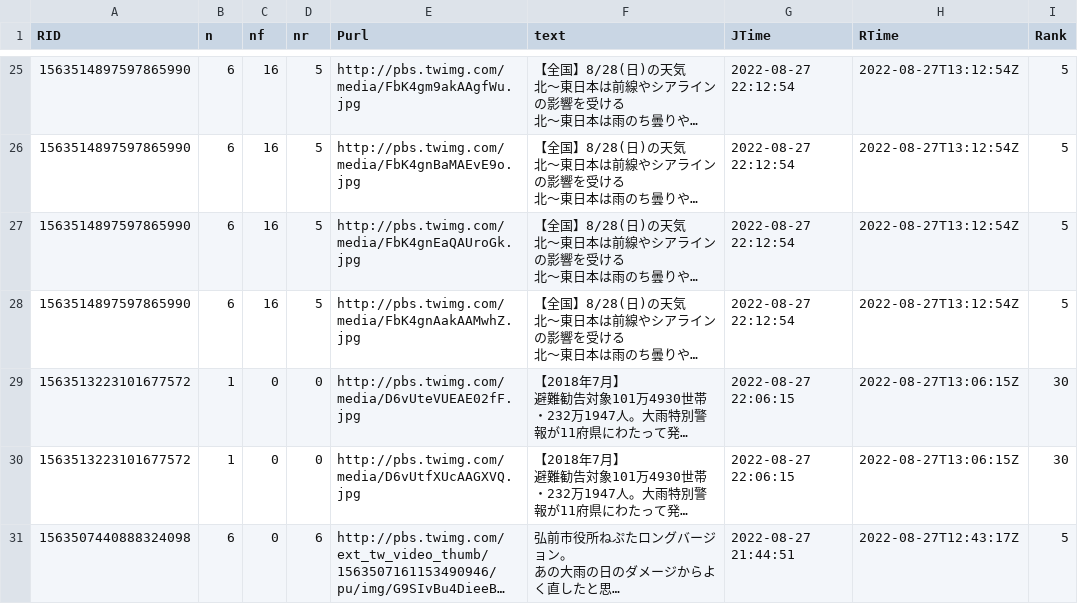
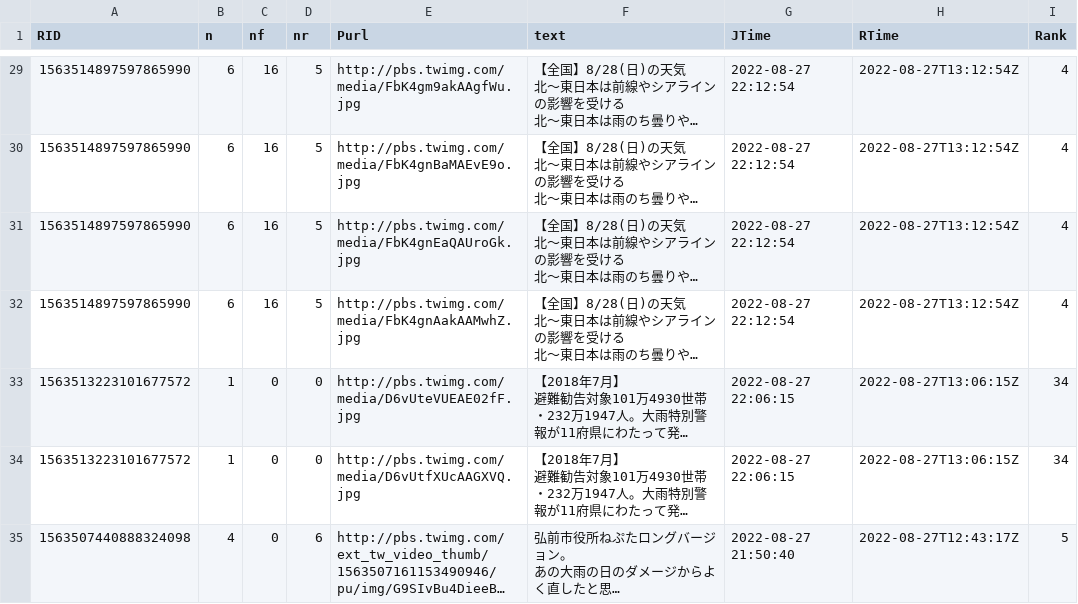
Before and after one commit to syamada93/RTweet_2022_HR, a TSV file: Tweet_Photo.tsv, drawn as a sheet; only a part is shown, gaps mark what is left out; long unchanged cells end in …; addresses are those after the commit; the diff covers the shown part only; the diff names each change by its address in the sheet, - before the commit and + after, or states it on an @@ line.

```diff
--- a/Tweet_Photo.tsv
+++ b/Tweet_Photo.tsv
-I29:I32 (Rank): 5
+I29:I32 (Rank): 4
-I33:I34 (Rank): 30
+I33:I34 (Rank): 34
-B35 (n): 6
+B35 (n): 4
-G35 (JTime): 2022-08-27 21:44:51
+G35 (JTime): 2022-08-27 21:50:40
```
Also changed, not shown: 4 added rows and 23 edited cells elsewhere in this file.
